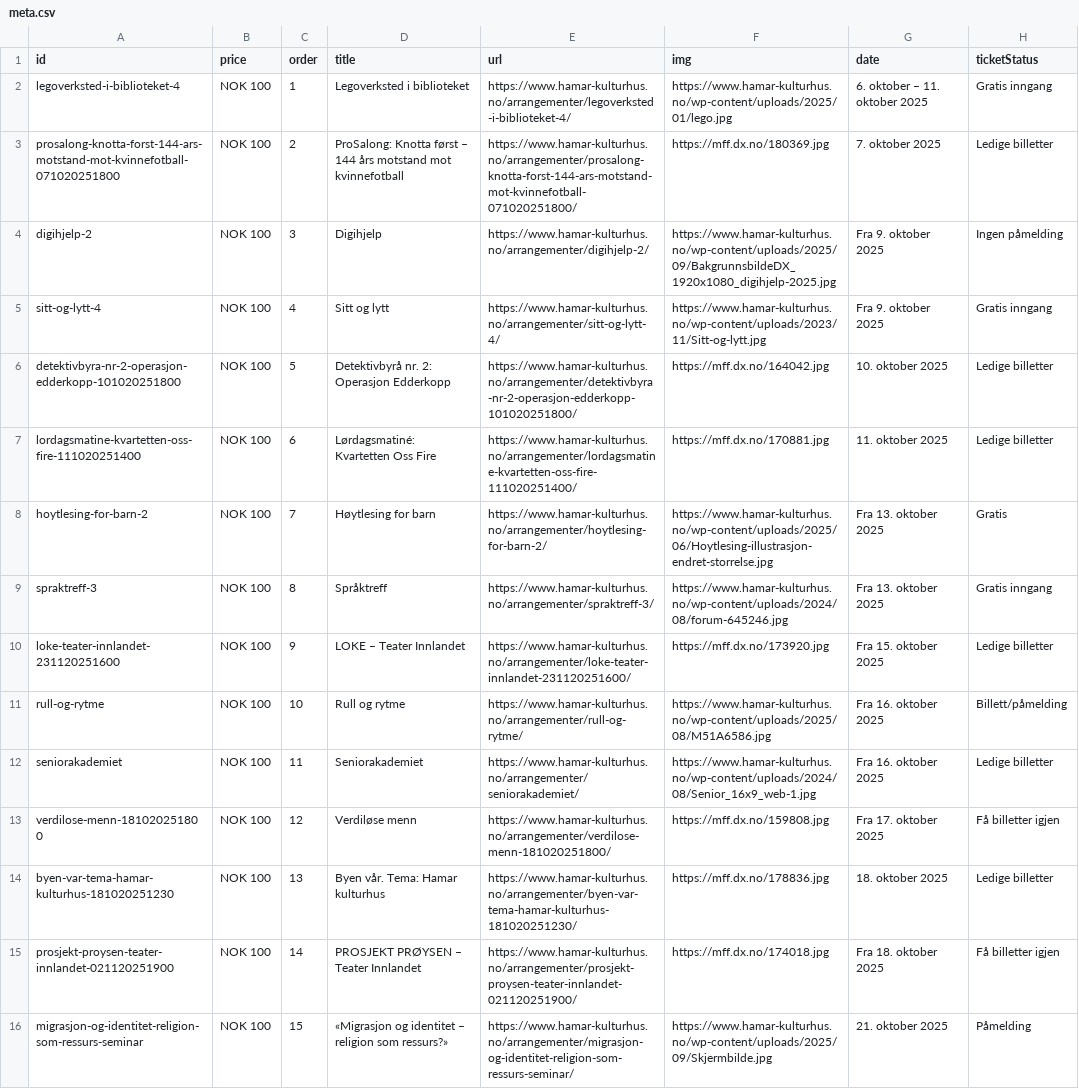
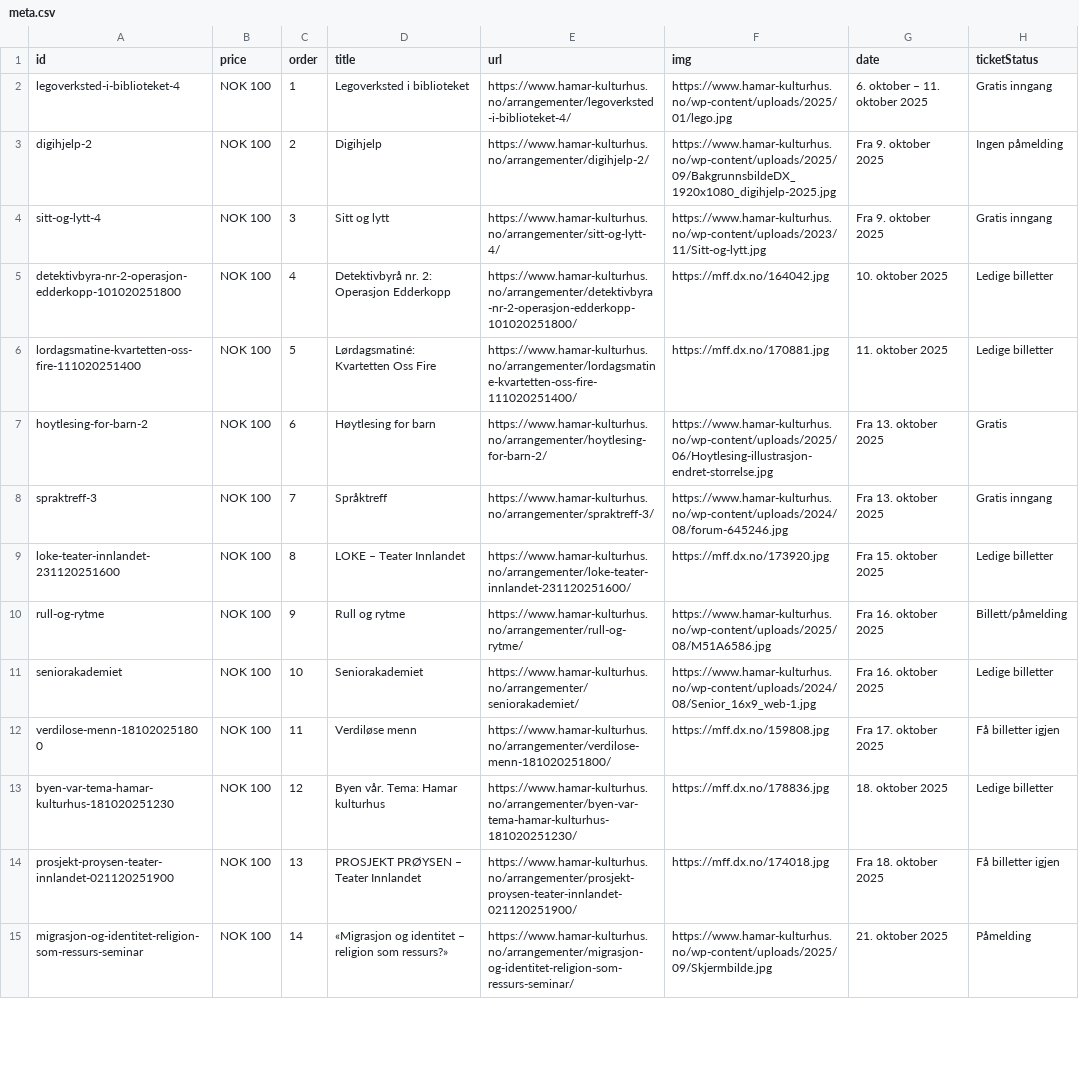
Before and after one commit to opmthomassen/hamar, a CSV file: meta.csv, drawn as a sheet; only a part is shown; removed rows and columns are numbered as before the commit, all else as after; the diff covers the shown part only; the diff names each change by its address in the sheet, - before the commit and + after, or states it on an @@ line.

```diff
--- a/meta.csv
+++ b/meta.csv
-row 3: prosalong-knotta-forst-144-ars-motstand-mot-kvinnefotball-071020251800 | NOK 100 | 2 | ProSalong: Knotta først – 144 års motstand mot kvinnefotball | https://www.hamar-kulturhus.no/arrangementer/prosalong-knotta-forst-144-ars-motstand-mot-kvinnefotball-071020251800/ | https://mff.dx.no/180369.jpg | 7. oktober 2025 | Ledige billetter
-C3 (order): 3
+C3 (order): 2
-C4 (order): 4
+C4 (order): 3
-C5 (order): 5
+C5 (order): 4
-C6 (order): 6
+C6 (order): 5
-C7 (order): 7
+C7 (order): 6
-C8 (order): 8
+C8 (order): 7
-C9 (order): 9
+C9 (order): 8
-C10 (order): 10
+C10 (order): 9
-C11 (order): 11
+C11 (order): 10
-C12 (order): 12
+C12 (order): 11
-C13 (order): 13
+C13 (order): 12
-C14 (order): 14
+C14 (order): 13
-C15 (order): 15
+C15 (order): 14
```
Also changed, not shown: 68 edited cells elsewhere in this file, google.csv.
